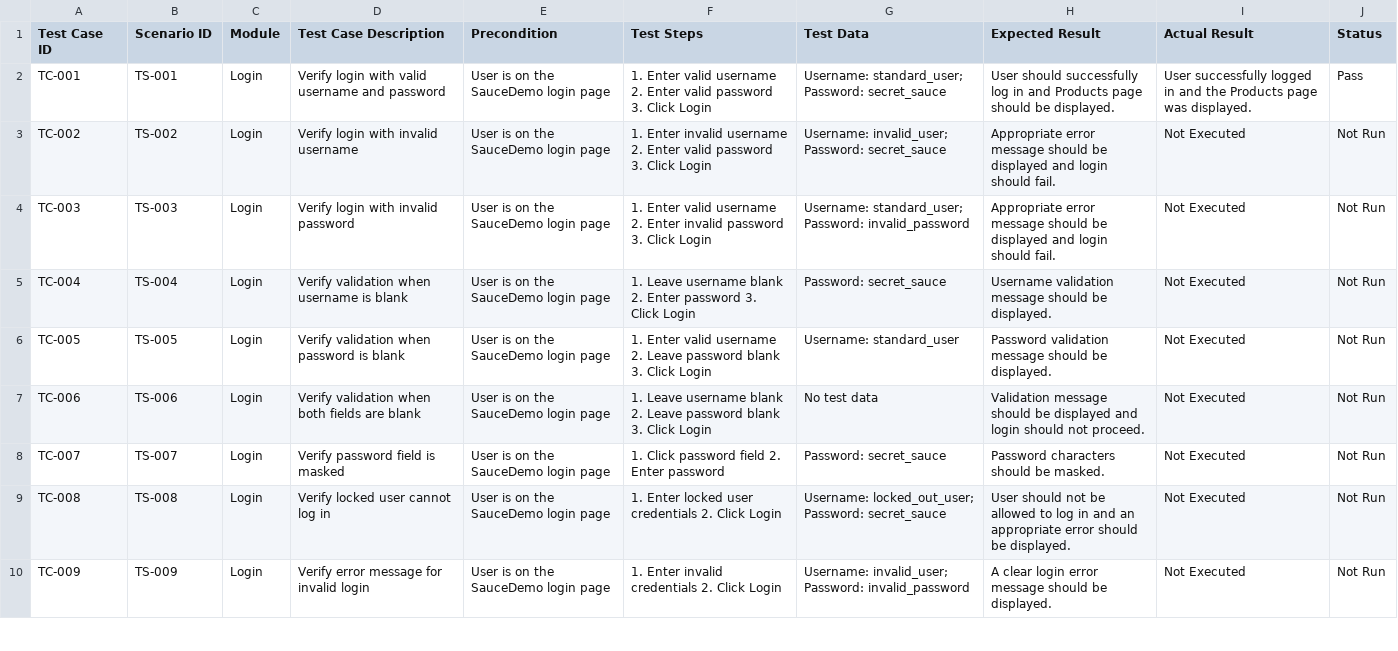
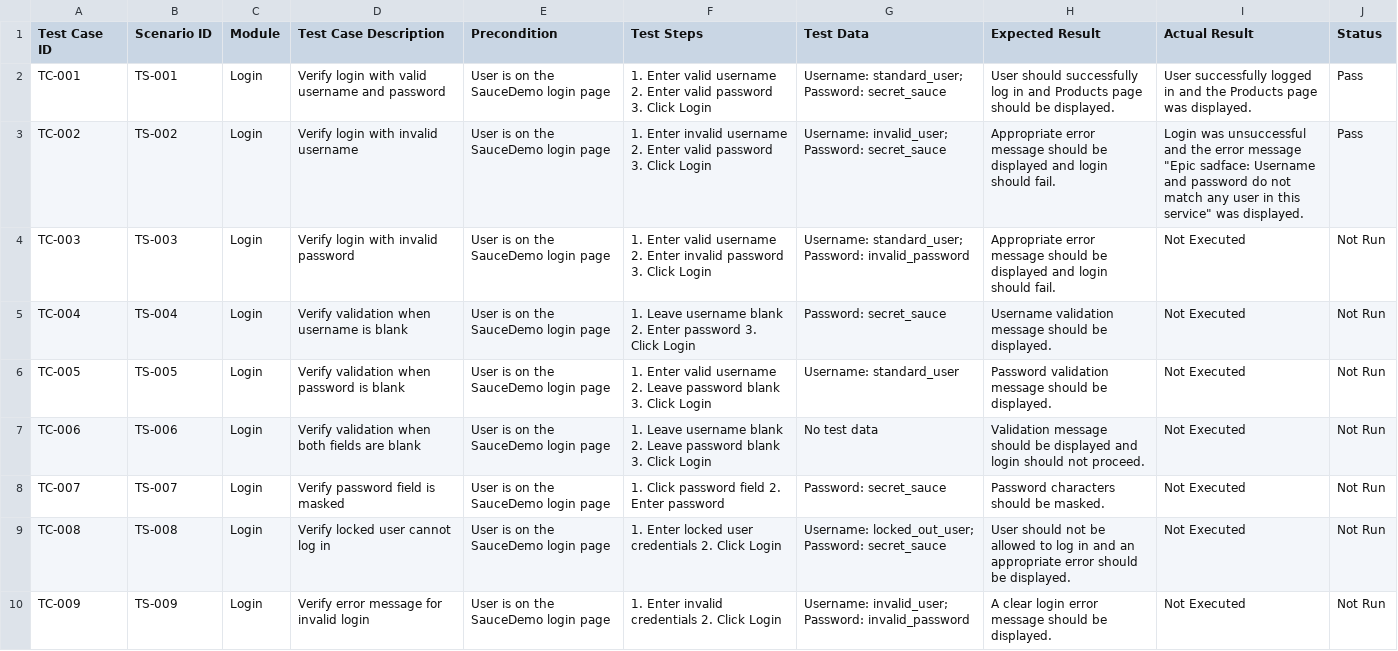
Before and after one commit to dipikananda/manual-testing-ecommerce, a CSV file: Test-Cases/Ecommerce-Test-Cases.csv, drawn as a sheet; only a part is shown.

Commit message:
Update Ecommerce-Test-Cases.csv

```diff
--- a/Test-Cases/Ecommerce-Test-Cases.csv
+++ b/Test-Cases/Ecommerce-Test-Cases.csv
@@ -2,3 +2,3 @@ Test Case ID,Scenario ID,Module,Test Case Description,Precondition,Test Steps,Te
 TC-001,TS-001,Login,Verify login with valid username and password,User is on the SauceDemo login page,"1. Enter valid username 2. Enter valid password 3. Click Login","Username: standard_user; Password: secret_sauce",User should successfully log in and Products page should be displayed.,User successfully logged in and the Products page was displayed.,Pass
-TC-002,TS-002,Login,Verify login with invalid username,User is on the SauceDemo login page,"1. Enter invalid username 2. Enter valid password 3. Click Login","Username: invalid_user; Password: secret_sauce",Appropriate error message should be displayed and login should fail.,Not Executed,Not Run
+TC-002,TS-002,Login,Verify login with invalid username,User is on the SauceDemo login page,"1. Enter invalid username 2. Enter valid password 3. Click Login","Username: invalid_user; Password: secret_sauce",Appropriate error message should be displayed and login should fail.,Login was unsuccessful and the error message "Epic sadface: Username and password do not match any user in this service" was displayed.,Pass
 TC-003,TS-003,Login,Verify login with invalid password,User is on the SauceDemo login page,"1. Enter valid username 2. Enter invalid password 3. Click Login","Username: standard_user; Password: invalid_password",Appropriate error message should be displayed and login should fail.,Not Executed,Not Run
```
